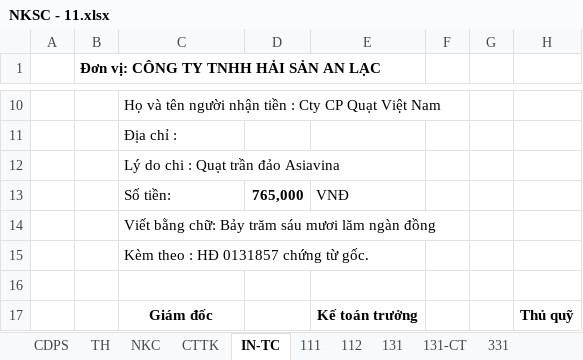
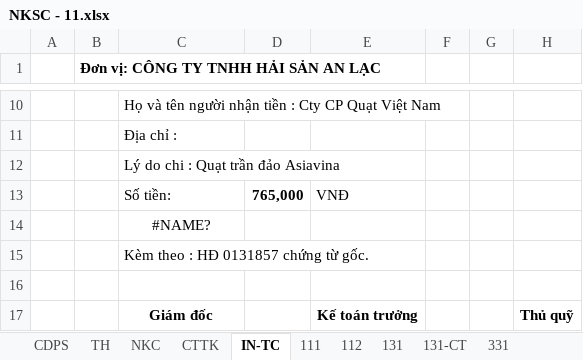
Before and after one commit to vuphuong11/KIM-DUNG-PHAT, an Excel workbook: SO SACH/2011/NKSC - 11.xlsx, sheet IN-TC, drawn as a sheet; only a part is shown, gaps mark what is left out; values as stored, in another font and other column widths than the file's, no borders; conditional formats not drawn; the diff names each change by its address in the sheet, - before the commit and + after, or states it on an @@ line.

```diff
--- a/SO SACH/2011/NKSC - 11.xlsx (sheet IN-TC)
+++ b/SO SACH/2011/NKSC - 11.xlsx (sheet IN-TC)
-C14: Viết bằng chữ: Bảy trăm sáu mươi lăm ngàn đồng
+C14: #NAME?
-C14 alignment: left
+C14 alignment: center
```
Also changed, not shown: sheet TH, sheet CDPS, sheet IN-NX, hidden cells, 5 other files.
